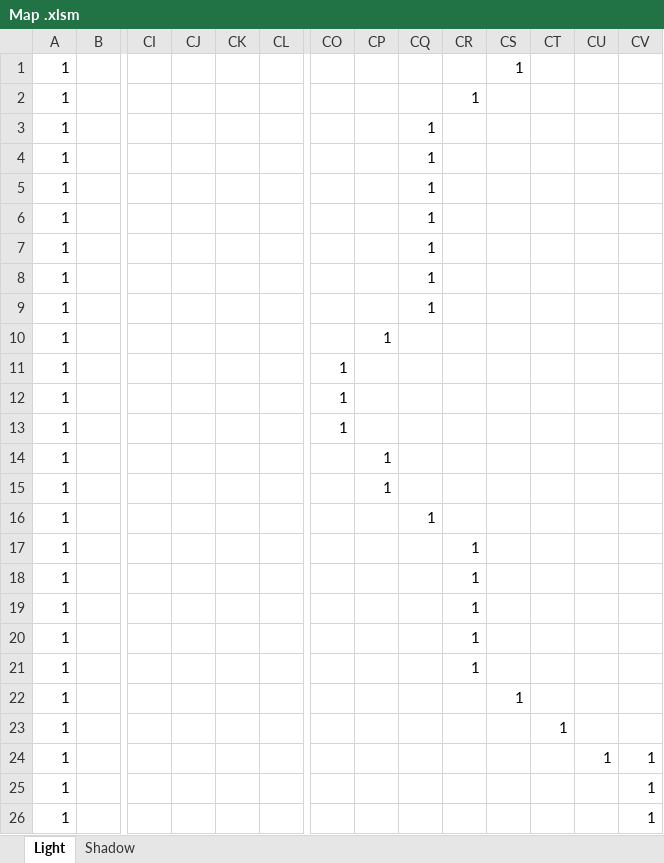
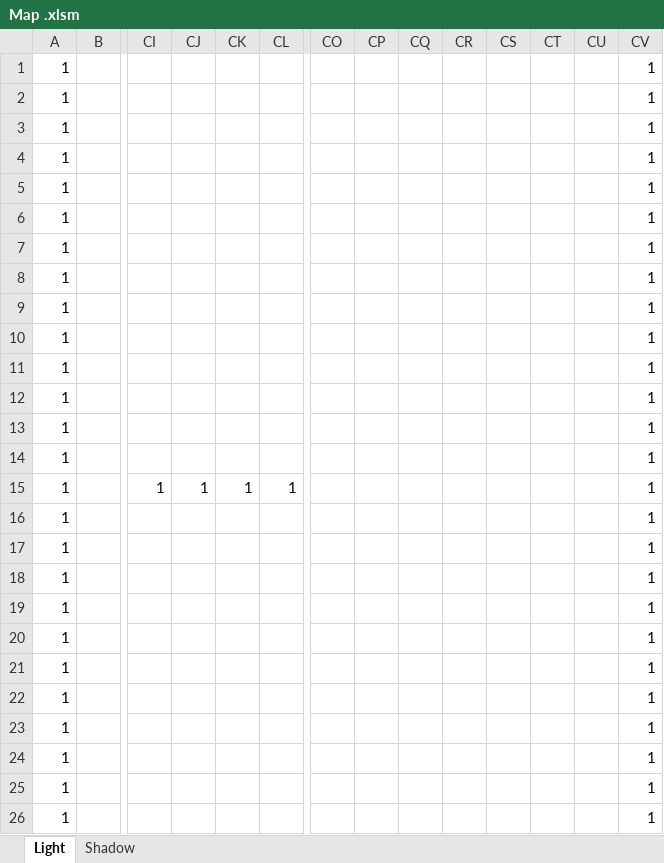
Before and after one commit to ShizukiONI/Shadow-Light, an Excel workbook: 1年生_２Dゲーム_鬼武静輝/Project/Resource/Map .xlsm, sheet Light, drawn as a sheet; only a part is shown, gaps mark what is left out; values as stored, in another font and other column widths than the file's, no borders; conditional formats not drawn; removed rows and columns are numbered as before the commit, all else as after; rows hold the shown columns only; the diff names each change by its address in the sheet, - before the commit and + after, or states it on an @@ line.

```diff
--- a/1年生_２Dゲーム_鬼武静輝/Project/Resource/Map .xlsm (sheet Light)
+++ b/1年生_２Dゲーム_鬼武静輝/Project/Resource/Map .xlsm (sheet Light)
-CS1: 1
+CS1: (empty)
-CV1:CV3: (empty)
+CV1:CV3: 1
-CR2: 1
+CR2: (empty)
-CQ3: 1
+CQ3: (empty)
-row 4: 1 |  |  |  |  |  |  |  | 1
-row 5: 1 |  |  |  |  |  |  |  | 1
-row 6: 1 |  |  |  |  |  |  |  | 1
-row 7: 1 |  |  |  |  |  |  |  | 1
-row 8: 1 |  |  |  |  |  |  |  | 1
+row 4: 1 |  |  |  |  |  |  |  |  |  |  |  |  | 1
-CQ5: 1
+CQ5: (empty)
-CV5: (empty)
+CV5: 1
+row 6: 1 |  |  |  |  |  |  |  |  |  |  |  |  | 1
-CP7: 1
+CP7: (empty)
-CV7:CV9: (empty)
+CV7:CV9: 1
-CO8:CO9: 1
+CO8:CO9: (empty)
+row 10: 1 |  |  |  |  |  |  |  |  |  |  |  |  | 1
-CO11: 1
+CO11: (empty)
-CV11:CV14: (empty)
+CV11:CV14: 1
-CP12:CP13: 1
+CP12:CP13: (empty)
-CQ14: 1
+CQ14: (empty)
+row 15: 1 |  | 1 | 1 | 1 | 1 |  |  |  |  |  |  |  | 1
-CR16:CR20: 1
+CR16:CR20: (empty)
-CV16:CV20: (empty)
+CV16:CV20: 1
+row 21: 1 |  |  |  |  |  |  |  |  |  |  |  |  | 1
-CS22: 1
+CS22: (empty)
-CV22:CV23: (empty)
+CV22:CV23: 1
-CT23: 1
+CT23: (empty)
-CU24: 1
+CU24: (empty)
```
Also changed, not shown: sheet Shadow, 4 other files.
